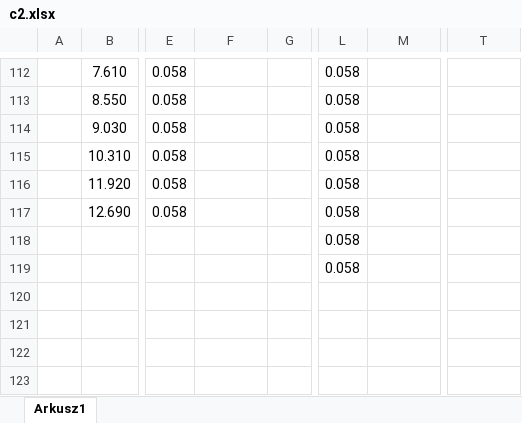
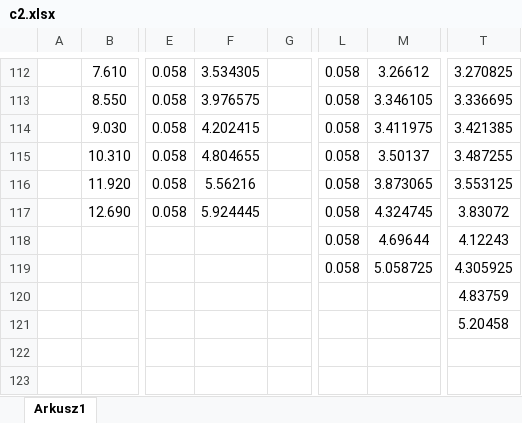
Before and after one commit to pwr227078/Reports, an Excel workbook: sprawozdania LPF2/c2/c2.xlsx, sheet Arkusz1, drawn as a sheet; only a part is shown, gaps mark what is left out; values as stored, in another font and other column widths than the file's, no borders; charts and pictures not drawn; the diff covers the shown part only; the diff names each change by its address in the sheet, - before the commit and + after, or states it on an @@ line.

```diff
--- a/sprawozdania LPF2/c2/c2.xlsx (sheet Arkusz1)
+++ b/sprawozdania LPF2/c2/c2.xlsx (sheet Arkusz1)
-F112: (empty)
+F112: 3.534305
-M112: (empty)
+M112: 3.26612
-T112: (empty)
+T112: 3.270825
-F113: (empty)
+F113: 3.976575
-M113: (empty)
+M113: 3.346105
-T113: (empty)
+T113: 3.336695
-F114: (empty)
+F114: 4.202415
-M114: (empty)
+M114: 3.411975
-T114: (empty)
+T114: 3.421385
-F115: (empty)
+F115: 4.804655
-M115: (empty)
+M115: 3.50137
-T115: (empty)
+T115: 3.487255
-F116: (empty)
+F116: 5.56216
-M116: (empty)
+M116: 3.873065
-T116: (empty)
+T116: 3.553125
-F117: (empty)
+F117: 5.924445
-M117: (empty)
+M117: 4.324745
-T117: (empty)
+T117: 3.83072
-M118: (empty)
+M118: 4.69644
-T118: (empty)
+T118: 4.12243
-M119: (empty)
+M119: 5.058725
-T119: (empty)
+T119: 4.305925
-T120: (empty)
+T120: 4.83759
-T121: (empty)
+T121: 5.20458
```
Also changed, not shown: 31 edited cells elsewhere in this sheet, charts or pictures, 12 other files.
